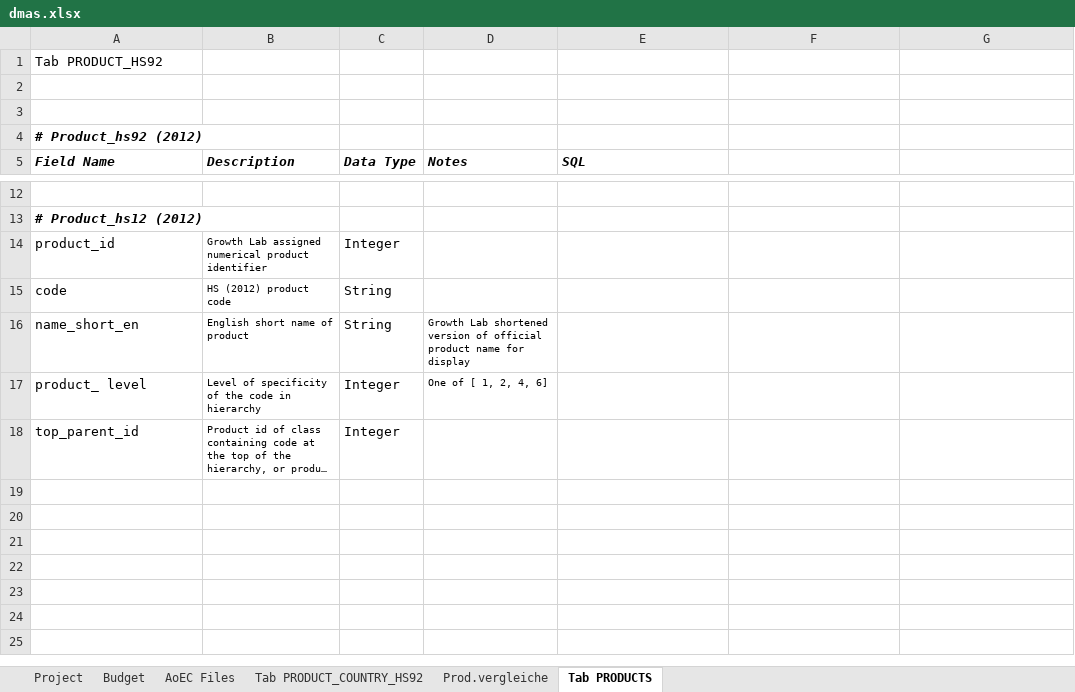
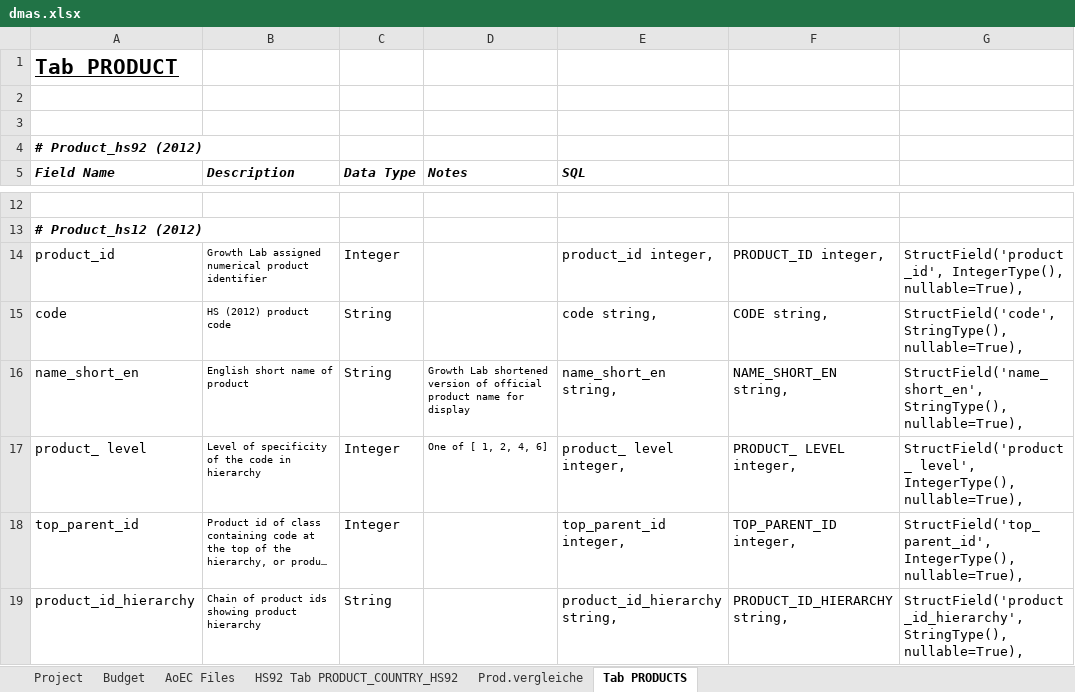
Before and after one commit to mbasul/DMAS_work, an Excel workbook: DMAS.AEC/dmas.xlsx, sheet Tab PRODUCTS, drawn as a sheet; only a part is shown, gaps mark what is left out; long unchanged cells end in …; values as stored, in another font and other column widths than the file's, no borders; the diff names each change by its address in the sheet, - before the commit and + after, or states it on an @@ line.

Commit message:
LP36131: Products moved.

```diff
--- a/DMAS.AEC/dmas.xlsx (sheet Tab PRODUCTS)
+++ b/DMAS.AEC/dmas.xlsx (sheet Tab PRODUCTS)
-sheet tab: Tab PRODUCT_COUNTRY_HS92
+sheet tab: HS92 Tab PRODUCT_COUNTRY_HS92
-A1 (Field Name): Tab PRODUCT_HS92
+A1 (Field Name): Tab PRODUCT
@@ A1 bold: off → on, underline: off → on, text size: larger @@
-E14 (SQL): (empty)
+E14 (SQL): product_id integer,
-F14: (empty)
+F14: PRODUCT_ID integer,
-G14: (empty)
+G14: StructField('product_id', IntegerType(), nullable=True),
-E15 (SQL): (empty)
+E15 (SQL): code string,
-F15: (empty)
+F15: CODE string,
-G15: (empty)
+G15: StructField('code', StringType(), nullable=True),
-E16 (SQL): (empty)
+E16 (SQL): name_short_en string,
-F16: (empty)
+F16: NAME_SHORT_EN string,
-G16: (empty)
+G16: StructField('name_short_en', StringType(), nullable=True),
-E17 (SQL): (empty)
+E17 (SQL): product_ level integer,
-F17: (empty)
+F17: PRODUCT_ LEVEL integer,
-G17: (empty)
+G17: StructField('product_ level', IntegerType(), nullable=True),
-E18 (SQL): (empty)
+E18 (SQL): top_parent_id integer,
-F18: (empty)
+F18: TOP_PARENT_ID integer,
-G18: (empty)
+G18: StructField('top_parent_id', IntegerType(), nullable=True),
+row 19: product_id_hierarchy | Chain of product ids showing product hierarchy | String |  | product_id_hierarchy string, | PRODUCT_ID_HIERARCHY string, | StructField('product_id_hierarchy', StringType(), nullable=True),
```
Also changed, not shown: sheet Budget, 11 other files.
